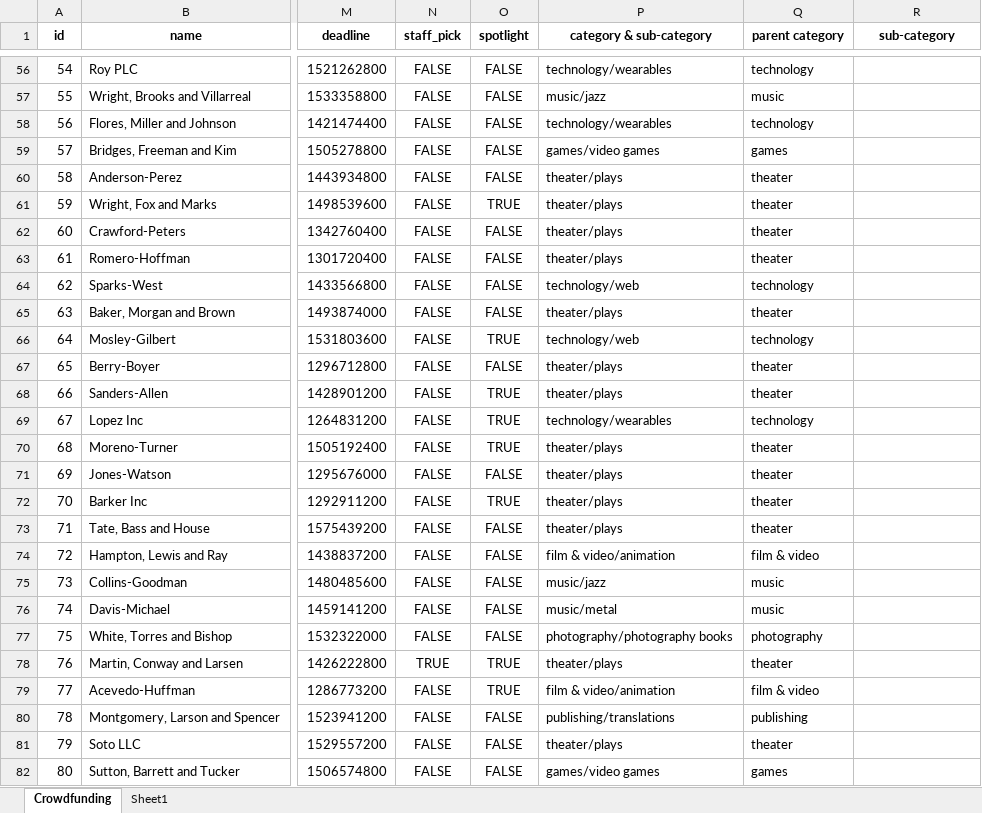
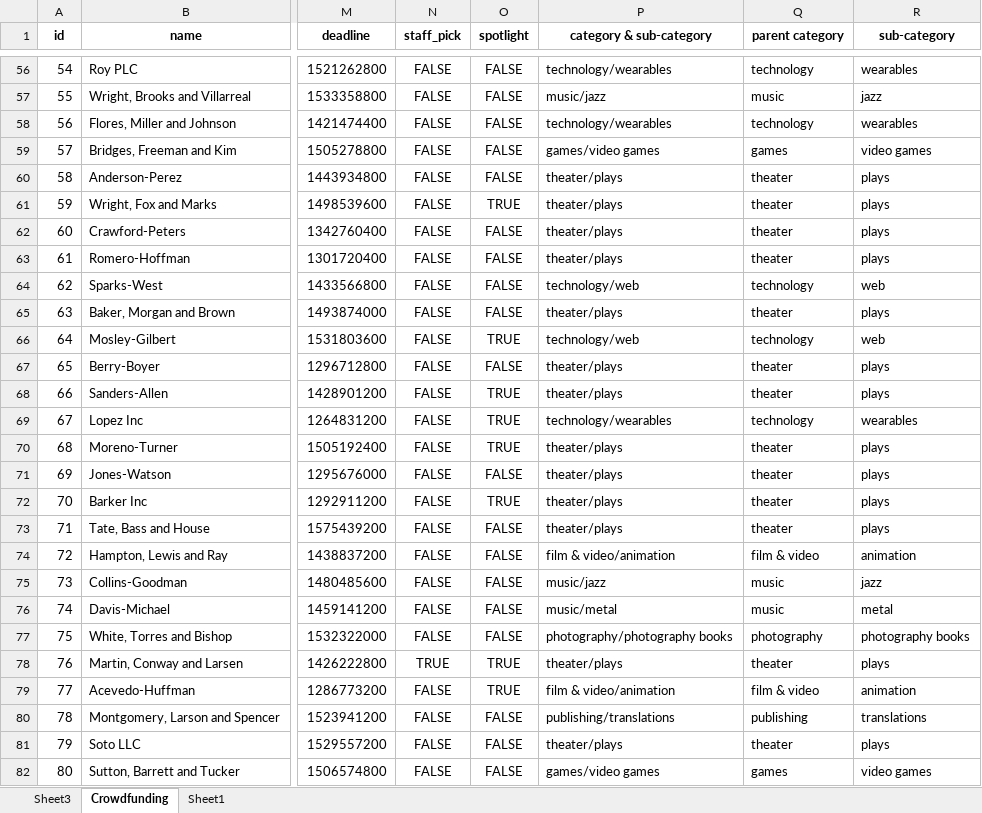
Before and after one commit to lorisdca3/EXCEL_Challenge, an Excel workbook: CrowdfundingBook _ Lori Reynolds.xlsx, sheet Crowdfunding, drawn as a sheet; only a part is shown, gaps mark what is left out; values as stored, in another font and other column widths than the file's, no borders; conditional formats not drawn; the diff covers the shown part only; the diff names each change by its address in the sheet, - before the commit and + after, or states it on an @@ line.

```diff
--- a/CrowdfundingBook _ Lori Reynolds.xlsx (sheet Crowdfunding)
+++ b/CrowdfundingBook _ Lori Reynolds.xlsx (sheet Crowdfunding)
+sheet tab: Sheet3
-R56 (sub-category): (empty)
+R56 (sub-category): wearables
-R57 (sub-category): (empty)
+R57 (sub-category): jazz
-R58 (sub-category): (empty)
+R58 (sub-category): wearables
-R59 (sub-category): (empty)
+R59 (sub-category): video games
-R60:R63 (sub-category): (empty)
+R60:R63 (sub-category): plays
-R64 (sub-category): (empty)
+R64 (sub-category): web
-R65 (sub-category): (empty)
+R65 (sub-category): plays
-R66 (sub-category): (empty)
+R66 (sub-category): web
-R67:R68 (sub-category): (empty)
+R67:R68 (sub-category): plays
-R69 (sub-category): (empty)
+R69 (sub-category): wearables
-R70:R73 (sub-category): (empty)
+R70:R73 (sub-category): plays
-R74 (sub-category): (empty)
+R74 (sub-category): animation
-R75 (sub-category): (empty)
+R75 (sub-category): jazz
-R76 (sub-category): (empty)
+R76 (sub-category): metal
-R77 (sub-category): (empty)
+R77 (sub-category): photography books
-R78 (sub-category): (empty)
+R78 (sub-category): plays
-R79 (sub-category): (empty)
+R79 (sub-category): animation
-R80 (sub-category): (empty)
+R80 (sub-category): translations
-R81 (sub-category): (empty)
+R81 (sub-category): plays
-R82 (sub-category): (empty)
+R82 (sub-category): video games
```
Also changed, not shown: 973 edited cells elsewhere in this sheet.
